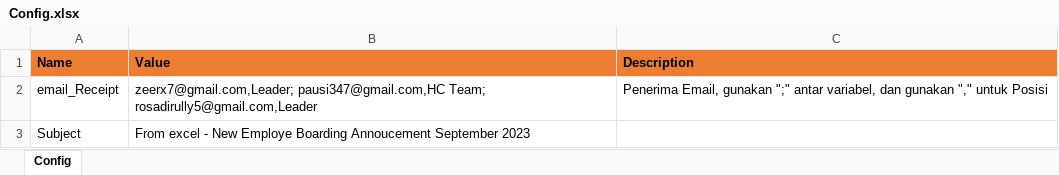
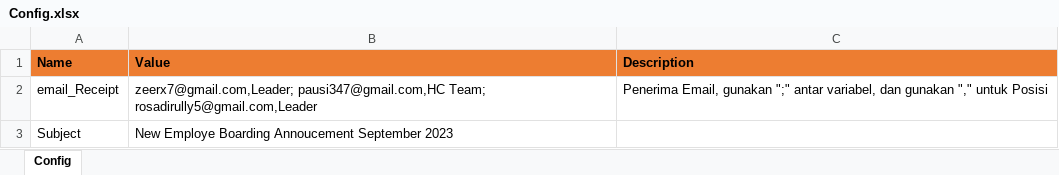
Before and after one commit to Rullyro/RPAOnboardingBot1, an Excel workbook: Bot1/Config.xlsx, sheet Config, drawn as a sheet; values as stored, in another font and other column widths than the file's, no borders; the diff names each change by its address in the sheet, - before the commit and + after, or states it on an @@ line.

Commit message:
Update Status Google Sheet

```diff
--- a/Bot1/Config.xlsx (sheet Config)
+++ b/Bot1/Config.xlsx (sheet Config)
-B3 (Value): From excel - New Employe…
+B3 (Value): New Employe…
```
Also changed, not shown: 5 other files.
